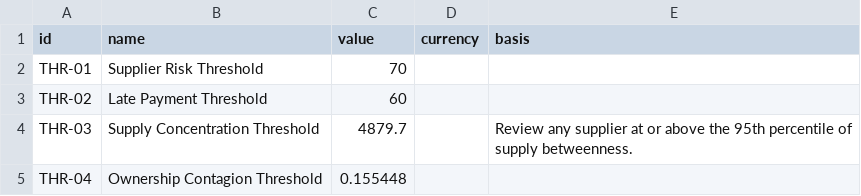
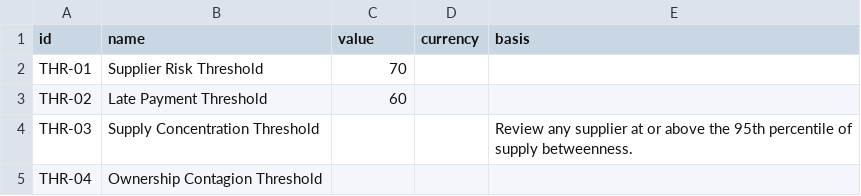
Before and after one commit to neo4j-partners/graph-on-databricks, a CSV file: supplier-risk-graph/data/thresholds.csv, drawn as a sheet.

```diff
--- a/supplier-risk-graph/data/thresholds.csv
+++ b/supplier-risk-graph/data/thresholds.csv
@@ -3,3 +3,3 @@ THR-01,Supplier Risk Threshold,70,,
 THR-02,Late Payment Threshold,60,,
-THR-03,Supply Concentration Threshold,4879.7,,Review any supplier at or above the 95th percentile of supply betweenness.
-THR-04,Ownership Contagion Threshold,0.155448,,
+THR-03,Supply Concentration Threshold,,,Review any supplier at or above the 95th percentile of supply betweenness.
+THR-04,Ownership Contagion Threshold,,,
```
Also changed, not shown: supplier-risk-graph/data/business_terms.csv, 6 other files.
